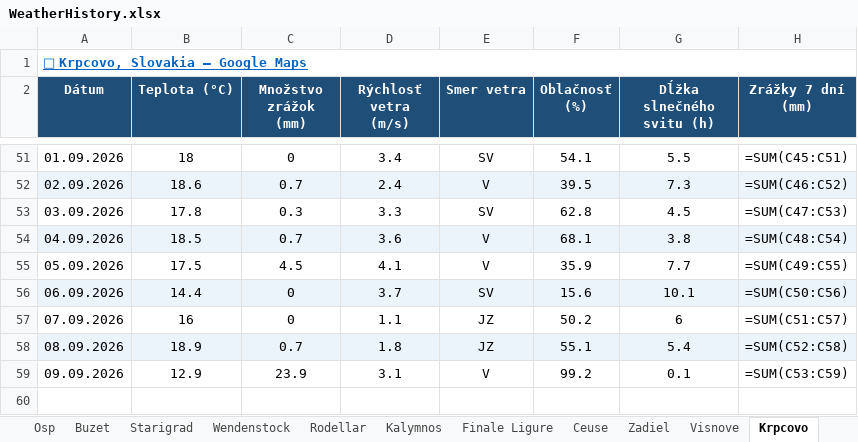
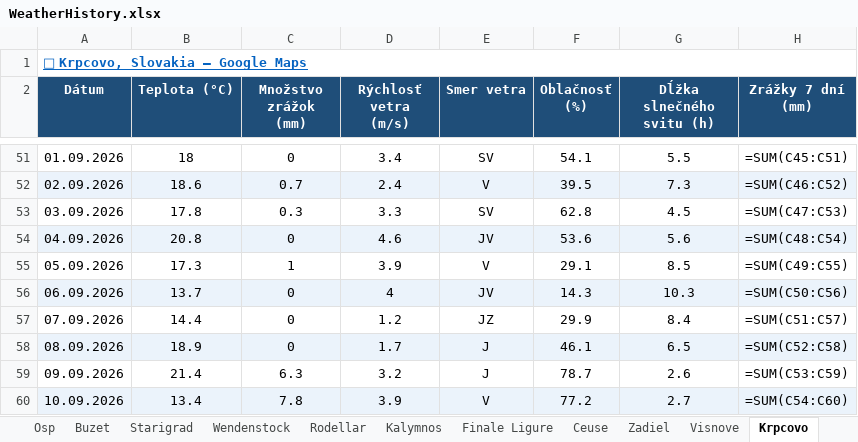
Before and after one commit to slavo1976/AgentWeather, an Excel workbook: WeatherHistory.xlsx, sheet Krpcovo, drawn as a sheet; only a part is shown, gaps mark what is left out; values as stored, in another font and other column widths than the file's, no borders; formulas without a stored value are shown as written; the diff names each change by its address in the sheet, - before the commit and + after, or states it on an @@ line.

```diff
--- a/WeatherHistory.xlsx (sheet Krpcovo)
+++ b/WeatherHistory.xlsx (sheet Krpcovo)
-B54 (Teplota (°C)): 18.5
+B54 (Teplota (°C)): 20.8
-C54 (Množstvo zrážok (mm)): 0.7
+C54 (Množstvo zrážok (mm)): 0
-D54 (Rýchlosť vetra (m/s)): 3.6
+D54 (Rýchlosť vetra (m/s)): 4.6
-E54 (Smer vetra): V
+E54 (Smer vetra): JV
-F54 (Oblačnosť (%)): 68.1
+F54 (Oblačnosť (%)): 53.6
-G54 (Dĺžka slnečného svitu (h)): 3.8
+G54 (Dĺžka slnečného svitu (h)): 5.6
-B55 (Teplota (°C)): 17.5
+B55 (Teplota (°C)): 17.3
-C55 (Množstvo zrážok (mm)): 4.5
+C55 (Množstvo zrážok (mm)): 1
-D55 (Rýchlosť vetra (m/s)): 4.1
+D55 (Rýchlosť vetra (m/s)): 3.9
-F55 (Oblačnosť (%)): 35.9
+F55 (Oblačnosť (%)): 29.1
-G55 (Dĺžka slnečného svitu (h)): 7.7
+G55 (Dĺžka slnečného svitu (h)): 8.5
-B56 (Teplota (°C)): 14.4
+B56 (Teplota (°C)): 13.7
-D56 (Rýchlosť vetra (m/s)): 3.7
+D56 (Rýchlosť vetra (m/s)): 4
-E56 (Smer vetra): SV
+E56 (Smer vetra): JV
-F56 (Oblačnosť (%)): 15.6
+F56 (Oblačnosť (%)): 14.3
-G56 (Dĺžka slnečného svitu (h)): 10.1
+G56 (Dĺžka slnečného svitu (h)): 10.3
-B57 (Teplota (°C)): 16
+B57 (Teplota (°C)): 14.4
-D57 (Rýchlosť vetra (m/s)): 1.1
+D57 (Rýchlosť vetra (m/s)): 1.2
-F57 (Oblačnosť (%)): 50.2
+F57 (Oblačnosť (%)): 29.9
-G57 (Dĺžka slnečného svitu (h)): 6
+G57 (Dĺžka slnečného svitu (h)): 8.4
-C58 (Množstvo zrážok (mm)): 0.7
+C58 (Množstvo zrážok (mm)): 0
-D58 (Rýchlosť vetra (m/s)): 1.8
+D58 (Rýchlosť vetra (m/s)): 1.7
-E58 (Smer vetra): JZ
+E58 (Smer vetra): J
-F58 (Oblačnosť (%)): 55.1
+F58 (Oblačnosť (%)): 46.1
-G58 (Dĺžka slnečného svitu (h)): 5.4
+G58 (Dĺžka slnečného svitu (h)): 6.5
-B59 (Teplota (°C)): 12.9
+B59 (Teplota (°C)): 21.4
-C59 (Množstvo zrážok (mm)): 23.9
+C59 (Množstvo zrážok (mm)): 6.3
-D59 (Rýchlosť vetra (m/s)): 3.1
+D59 (Rýchlosť vetra (m/s)): 3.2
-E59 (Smer vetra): V
+E59 (Smer vetra): J
-F59 (Oblačnosť (%)): 99.2
+F59 (Oblačnosť (%)): 78.7
-G59 (Dĺžka slnečného svitu (h)): 0.1
+G59 (Dĺžka slnečného svitu (h)): 2.6
+row 60: 10.09.2026 | 13.4 | 7.8 | 3.9 | V | 77.2 | 2.7 | =SUM(C54:C60)
```
Also changed, not shown: sheet Sogndal, sheet Adrspach, sheet Osp, sheet Finale Ligure, sheet Arco, sheet Zadiel, 13 more sheets.
